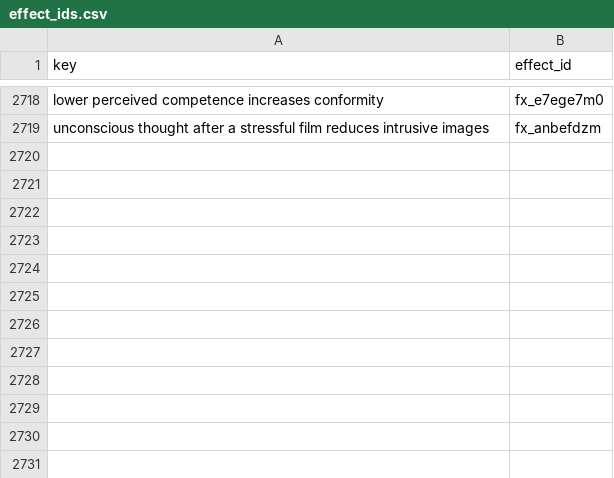
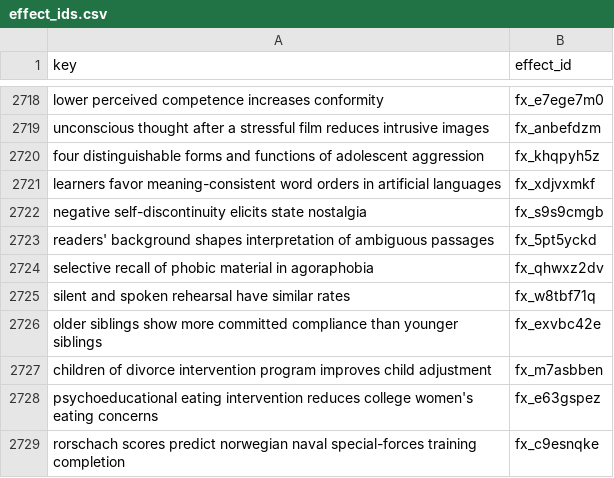
Before and after one commit to leosammallahti/retested, a CSV file: data/curated/registry/effect_ids.csv, drawn as a sheet; only a part is shown, gaps mark what is left out.

```diff
--- a/data/curated/registry/effect_ids.csv
+++ b/data/curated/registry/effect_ids.csv
@@ -2719 +2719,11 @@ lower perceived competence increases conformity,fx_e7ege7m0
 unconscious thought after a stressful film reduces intrusive images,fx_anbefdzm
+four distinguishable forms and functions of adolescent aggression,fx_khqpyh5z
+learners favor meaning-consistent word orders in artificial languages,fx_xdjvxmkf
+negative self-discontinuity elicits state nostalgia,fx_s9s9cmgb
+readers' background shapes interpretation of ambiguous passages,fx_5pt5yckd
+selective recall of phobic material in agoraphobia,fx_qhwxz2dv
+silent and spoken rehearsal have similar rates,fx_w8tbf71q
+older siblings show more committed compliance than younger siblings,fx_exvbc42e
+children of divorce intervention program improves child adjustment,fx_m7asbben
+psychoeducational eating intervention reduces college women's eating concerns,fx_e63gspez
+rorschach scores predict norwegian naval special-forces training completion,fx_c9esnqke
```
Also changed, not shown: 3 other files.
